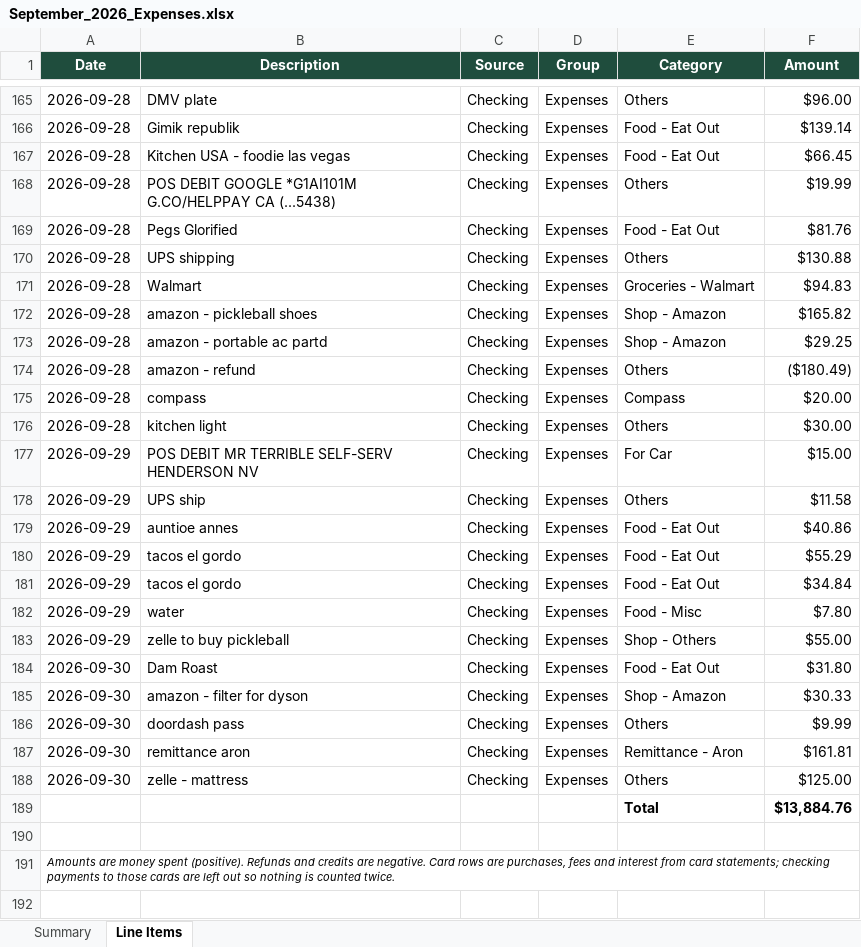
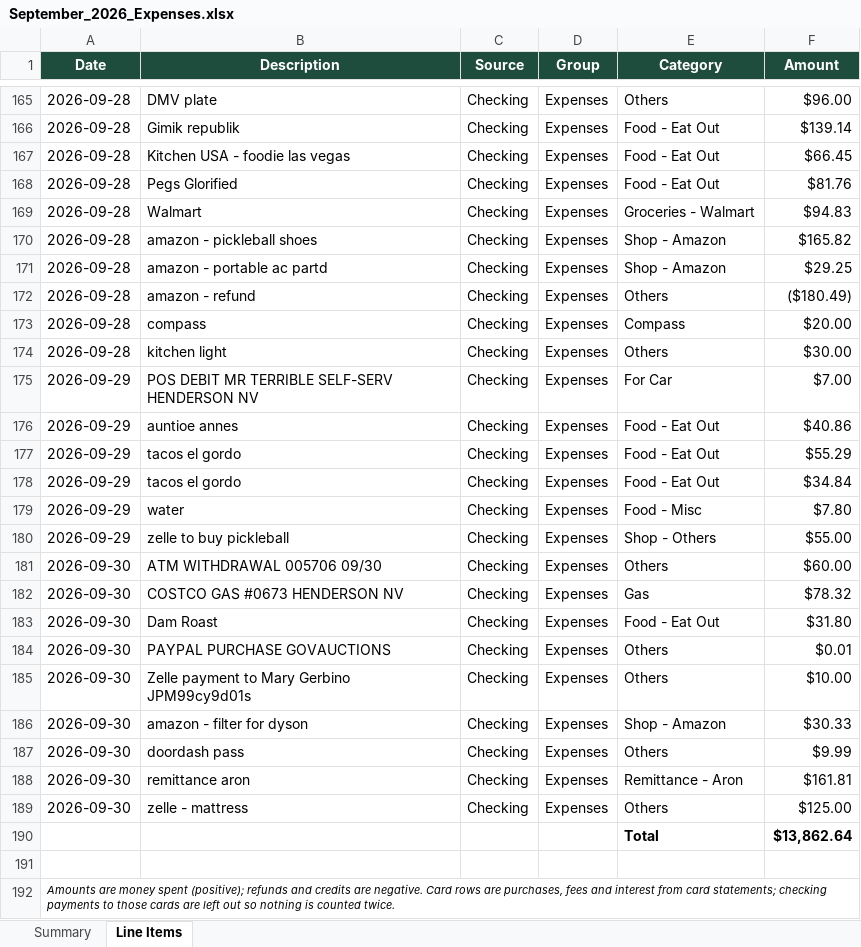
Before and after one commit to ailynnalonzo17-byte/Personal-Finances, an Excel workbook: reports/September_2026_Expenses.xlsx, sheet Line Items, drawn as a sheet; only a part is shown, gaps mark what is left out; values as stored, in another font and other column widths than the file's, no borders; charts and pictures not drawn; removed rows and columns are numbered as before the commit, all else as after; the diff names each change by its address in the sheet, - before the commit and + after, or states it on an @@ line.

```diff
--- a/reports/September_2026_Expenses.xlsx (sheet Line Items)
+++ b/reports/September_2026_Expenses.xlsx (sheet Line Items)
-row 168: 2026-09-28 | POS DEBIT GOOGLE *G1AI101M G.CO/HELPPAY CA (...5438) | Checking | Expenses | Others | $19.99
-row 170: 2026-09-28 | UPS shipping | Checking | Expenses | Others | $130.88
-F175 (Amount): $15.00
+F175 (Amount): $7.00
-row 178: 2026-09-29 | UPS ship | Checking | Expenses | Others | $11.58
+row 181: 2026-09-30 | ATM WITHDRAWAL 005706 09/30 | Checking | Expenses | Others | $60.00
+row 182: 2026-09-30 | COSTCO GAS #0673 HENDERSON NV | Checking | Expenses | Gas | $78.32
+row 184: 2026-09-30 | PAYPAL PURCHASE GOVAUCTIONS | Checking | Expenses | Others | $0.01
+row 185: 2026-09-30 | Zelle payment to Mary Gerbino JPM99cy9d01s | Checking | Expenses | Others | $10.00
-F190 (Amount): $13,884.76
+F190 (Amount): $13,862.64
-A192 (Date): …money spent (positive). Refunds and credits…
+A192 (Date): …money spent (positive); refunds and credits…
```
Also changed, not shown: sheet Summary, formulas that keep their value, 4 other files.
